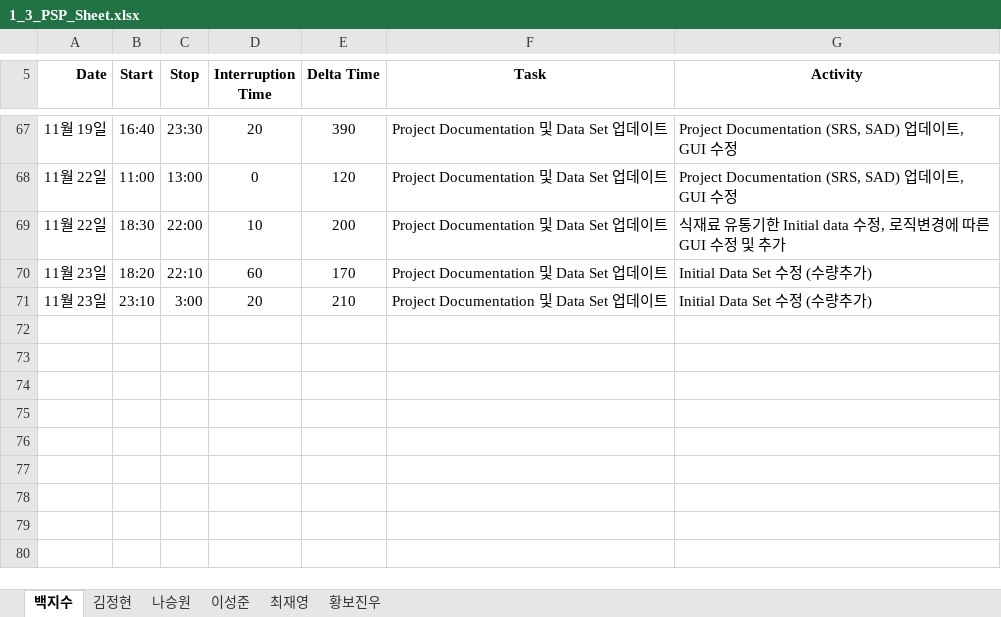
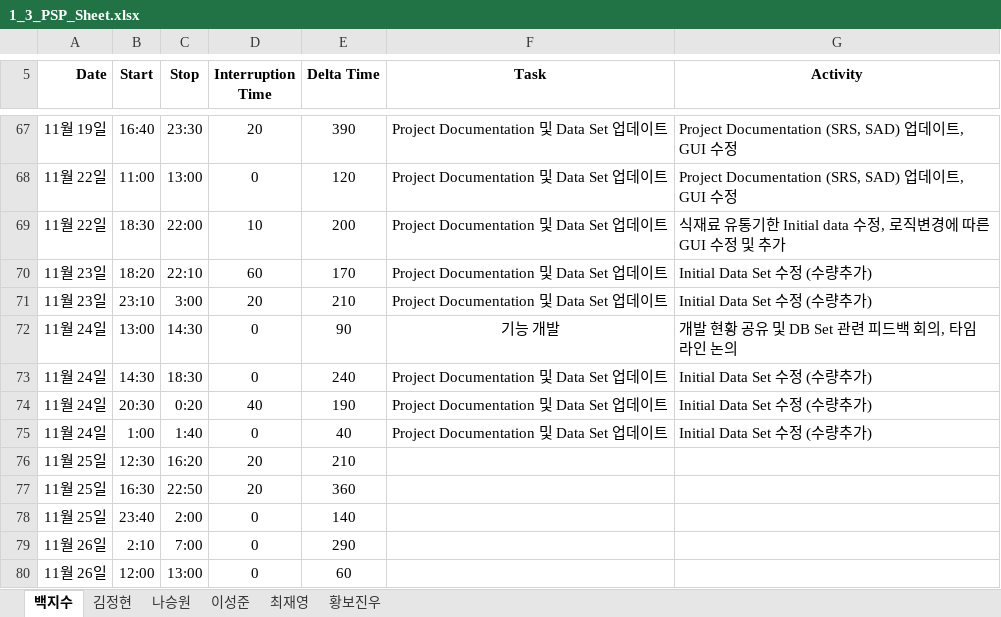
Before and after one commit to paekjisoo/babalzza, an Excel workbook: Project Documentation/1_3_PSP_Sheet.xlsx, sheet 백지수, drawn as a sheet; only a part is shown, gaps mark what is left out; values as stored, in another font and other column widths than the file's, no borders; the diff names each change by its address in the sheet, - before the commit and + after, or states it on an @@ line.

Commit message:
1126 psp 업데이트

```diff
--- a/Project Documentation/1_3_PSP_Sheet.xlsx (sheet 백지수)
+++ b/Project Documentation/1_3_PSP_Sheet.xlsx (sheet 백지수)
+row 72: 11월 24일 | 13:00 | 14:30 | 0 | 90 | 기능 개발 | 개발 현황 공유 및 DB Set 관련 피드백 회의, 타임라인 논의
+row 73: 11월 24일 | 14:30 | 18:30 | 0 | 240 | Project Documentation 및 Data Set 업데이트 | Initial Data Set 수정 (수량추가)
+row 74: 11월 24일 | 20:30 | 0:20 | 40 | 190 | Project Documentation 및 Data Set 업데이트 | Initial Data Set 수정 (수량추가)
+row 75: 11월 24일 | 1:00 | 1:40 | 0 | 40 | Project Documentation 및 Data Set 업데이트 | Initial Data Set 수정 (수량추가)
+row 76: 11월 25일 | 12:30 | 16:20 | 20 | 210
+row 77: 11월 25일 | 16:30 | 22:50 | 20 | 360
+row 78: 11월 25일 | 23:40 | 2:00 | 0 | 140
+row 79: 11월 26일 | 2:10 | 7:00 | 0 | 290
+row 80: 11월 26일 | 12:00 | 13:00 | 0 | 60
```
Also changed, not shown: sheet 이성준, sheet 김정현, sheet 황보진우, sheet 최재영, sheet 나승원, Project Documentation/1_2_Project Management Plan_6조.xlsx.
